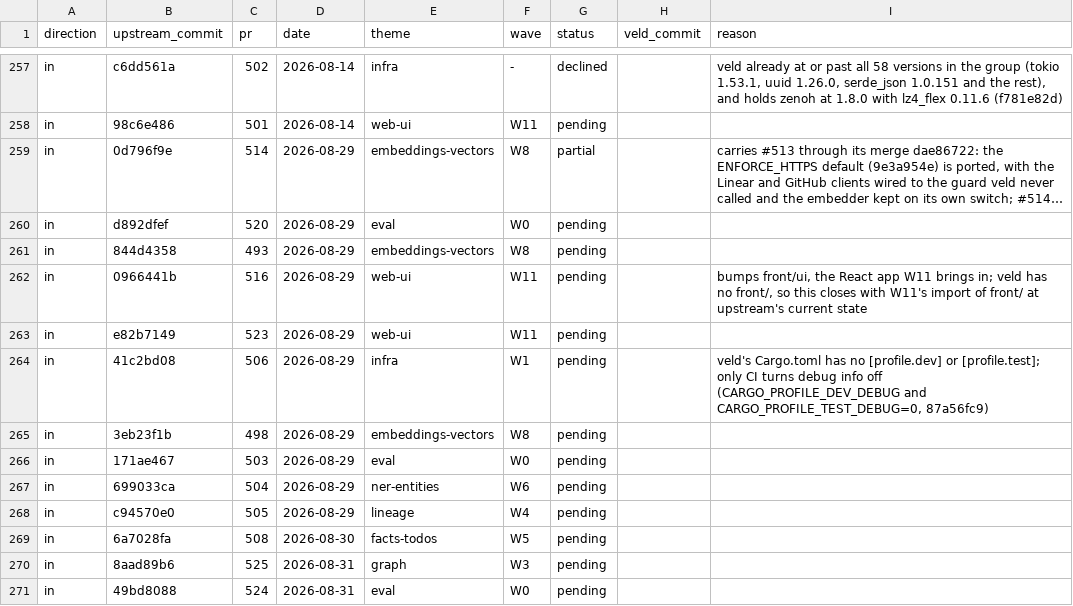
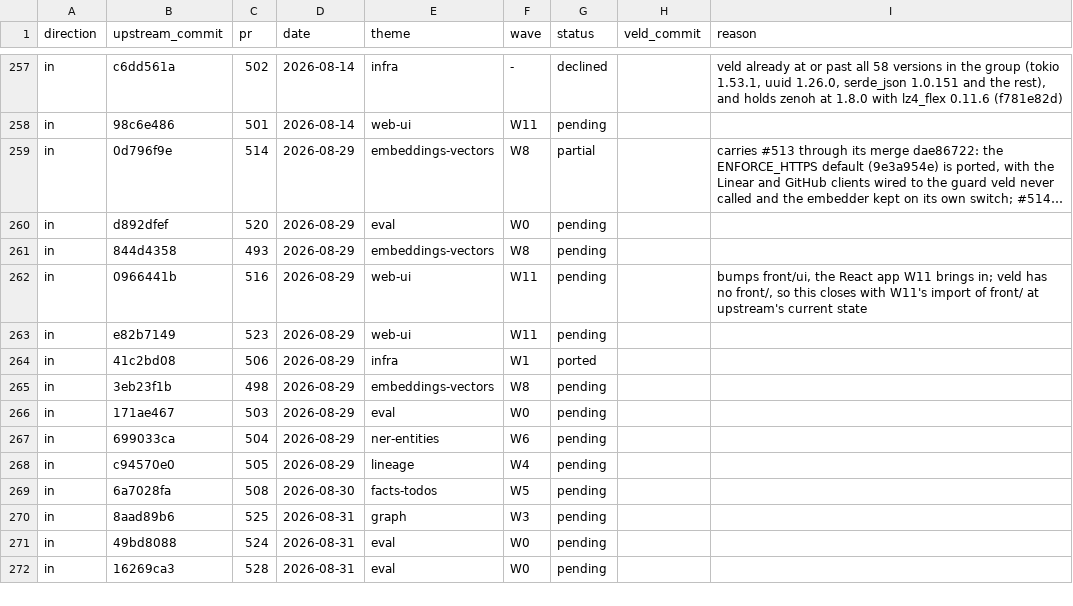
Before and after one commit to Portll/veld, a TSV file: docs/upstream/LEDGER.tsv, drawn as a sheet; only a part is shown, gaps mark what is left out; the shorter side is filled out with more unchanged rows; long unchanged cells end in ….

Commit message:
build: dev and test builds carry line tables for veld and no debug info for dependencies
Cargo's dev and test defaults emit full debug info for every crate, the dependencies included,
though nobody steps through those, and every integration test is its own binary carrying all of
it. Only CI turned it off, through CARGO_PROFILE_DEV_DEBUG and CARGO_PROFILE_TEST_DEBUG; a local
build still filled target/ with it.

[profile.dev] and [profile.test] now keep line tables for the workspace, enough for a backtrace or
a failing test to name a file and line, and no debug info for dependencies. A dev-debug profile
restores full debug info for a session that needs a debugger. CI's environment overrides stay
and still win.

Ported from upstream #506 (41c2bd08).

```diff
--- a/docs/upstream/LEDGER.tsv
+++ b/docs/upstream/LEDGER.tsv
@@ -263,3 +263,3 @@ in	0966441b	516	2026-08-29	web-ui	W11	pending		bumps front/ui, the React app W11
 in	e82b7149	523	2026-08-29	web-ui	W11	pending		
-in	41c2bd08	506	2026-08-29	infra	W1	pending		veld's Cargo.toml has no [profile.dev] or [profile.test]; only CI turns debug info off (CARGO_PROFILE_DEV_DEBUG and CARGO_PROFILE_TEST_DEBUG=0, 87a56fc9)
+in	41c2bd08	506	2026-08-29	infra	W1	ported		
 in	3eb23f1b	498	2026-08-29	embeddings-vectors	W8	pending		
```
Also changed, not shown: 1 other file.
